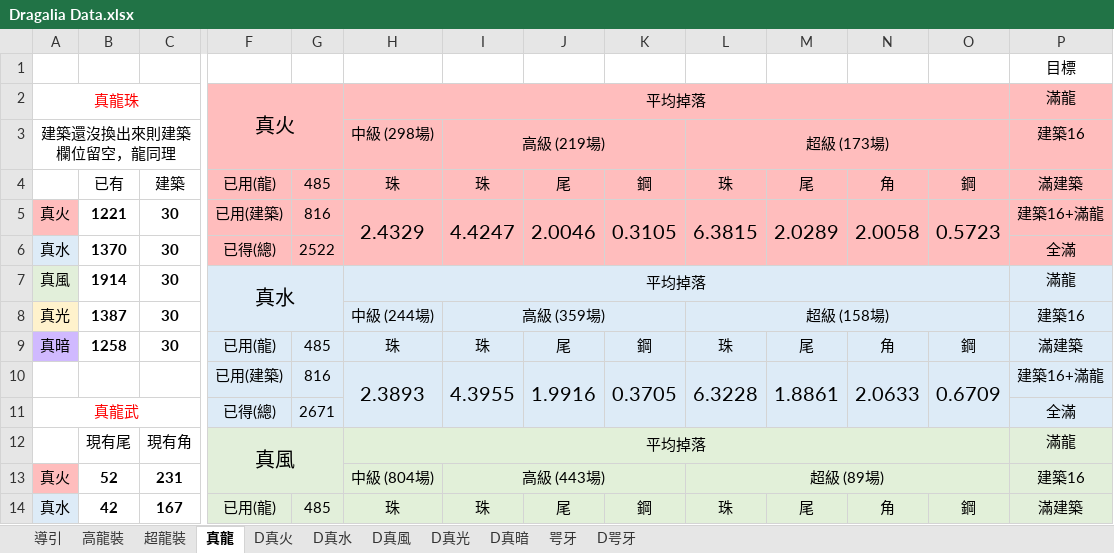
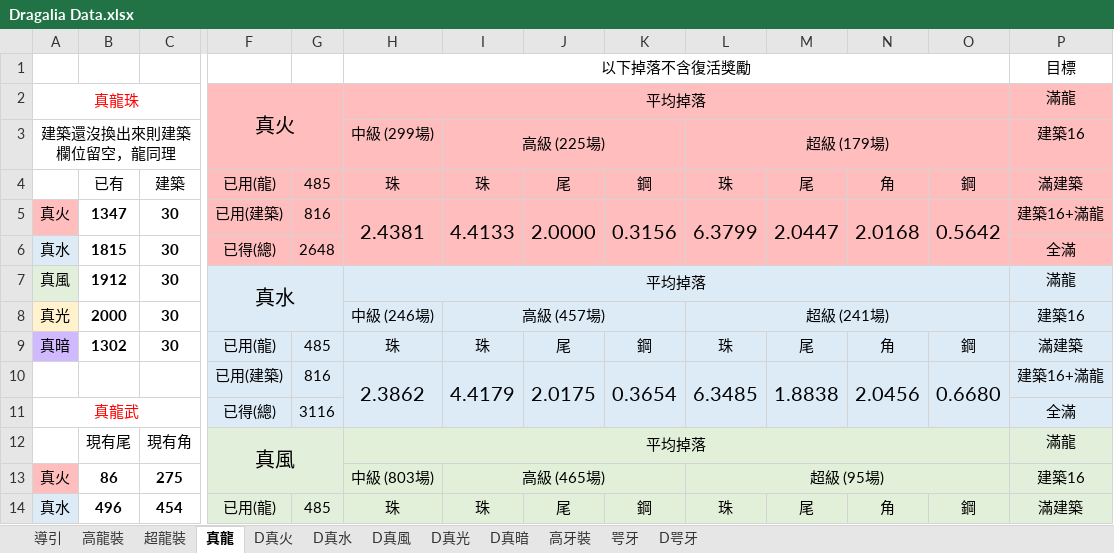
Before and after one commit to RaenonX-DL/dragalia-data-track, an Excel workbook: Dragalia Data.xlsx, sheet 真龍, drawn as a sheet; only a part is shown, gaps mark what is left out; values as stored, in another font and other column widths than the file's, no borders; conditional formats not drawn; removed rows and columns are numbered as before the commit, all else as after; rows hold the shown columns only; the diff covers the shown part only; the diff names each change by its address in the sheet, - before the commit and + after, or states it on an @@ line.

```diff
--- a/Dragalia Data.xlsx (sheet 真龍)
+++ b/Dragalia Data.xlsx (sheet 真龍)
+sheet tab: 高牙裝
-H1: (empty)
+H1: 以下掉落不含復活獎勵
+H1:O1 merged
-H3: 中級 (298場)
+H3: 中級 (299場)
-I3: 高級 (219場)
+I3: 高級 (225場)
-L3: 超級 (173場)
+L3: 超級 (179場)
-B5: 1221
+B5: 1347
-H5: 2.4329
+H5: 2.4381
-I5: 4.4247
+I5: 4.4133
-J5: 2.0046
+J5: 2.0000
-K5: 0.3105
+K5: 0.3156
-L5: 6.3815
+L5: 6.3799
-M5: 2.0289
+M5: 2.0447
-N5: 2.0058
+N5: 2.0168
-O5: 0.5723
+O5: 0.5642
-B6: 1370
+B6: 1815
-G6: 2522
+G6: 2648
-B7: 1914
+B7: 1912
-B8: 1387
+B8: 2000
-H8: 中級 (244場)
+H8: 中級 (246場)
-I8: 高級 (359場)
+I8: 高級 (457場)
-L8: 超級 (158場)
+L8: 超級 (241場)
-B9: 1258
+B9: 1302
-row 10:  |  |  | 已用(建築) | 816 | 2.3893 | 4.3955 | 1.9916 | 0.3705 | 6.3228 | 1.8861 | 2.0633 | 0.6709 | 建築16+滿龍
+row 10:  |  |  | 已用(建築) | 816 | 2.3862 | 4.4179 | 2.0175 | 0.3654 | 6.3485 | 1.8838 | 2.0456 | 0.6680 | 建築16+滿龍
-G11: 2671
+G11: 3116
-B13: 52
+B13: 86
-C13: 231
+C13: 275
-H13: 中級 (804場)
+H13: 中級 (803場)
-I13: 高級 (443場)
+I13: 高級 (465場)
-L13: 超級 (89場)
+L13: 超級 (95場)
-B14: 42
+B14: 496
-C14: 167
+C14: 454
```
Also changed, not shown: 10 added rows, 10 removed rows and 35 edited cells elsewhere in this sheet, sheet D咢牙, sheet D真暗, sheet D真水, sheet D真光, sheet 咢牙, sheet D真風, 3 more sheets, formulas that keep their value, hidden cells.
